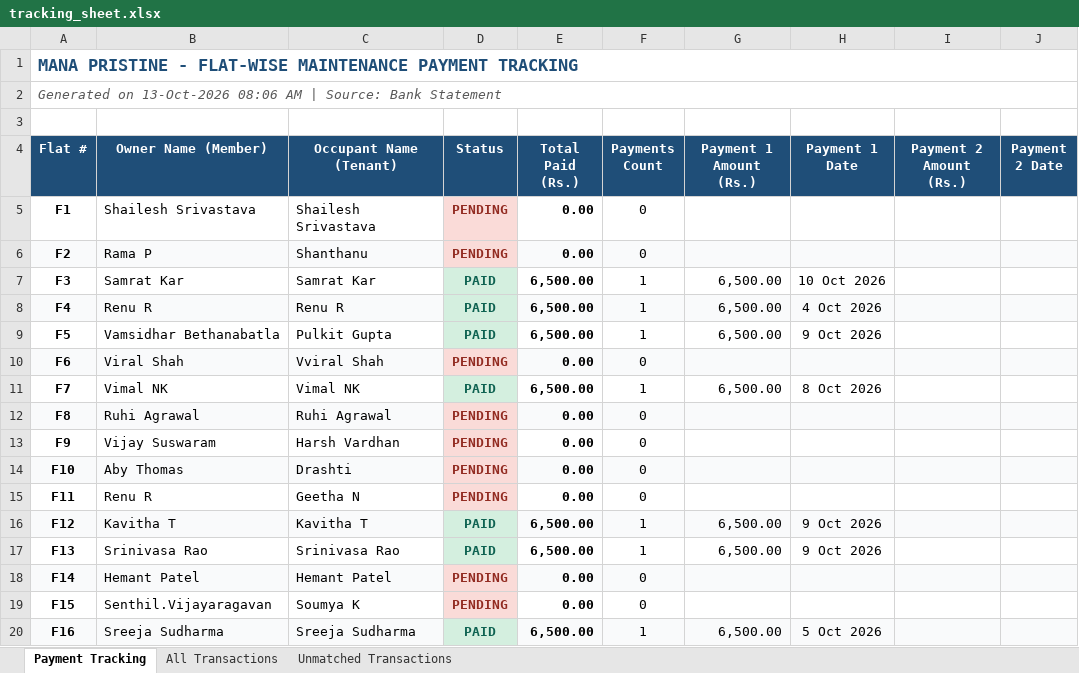
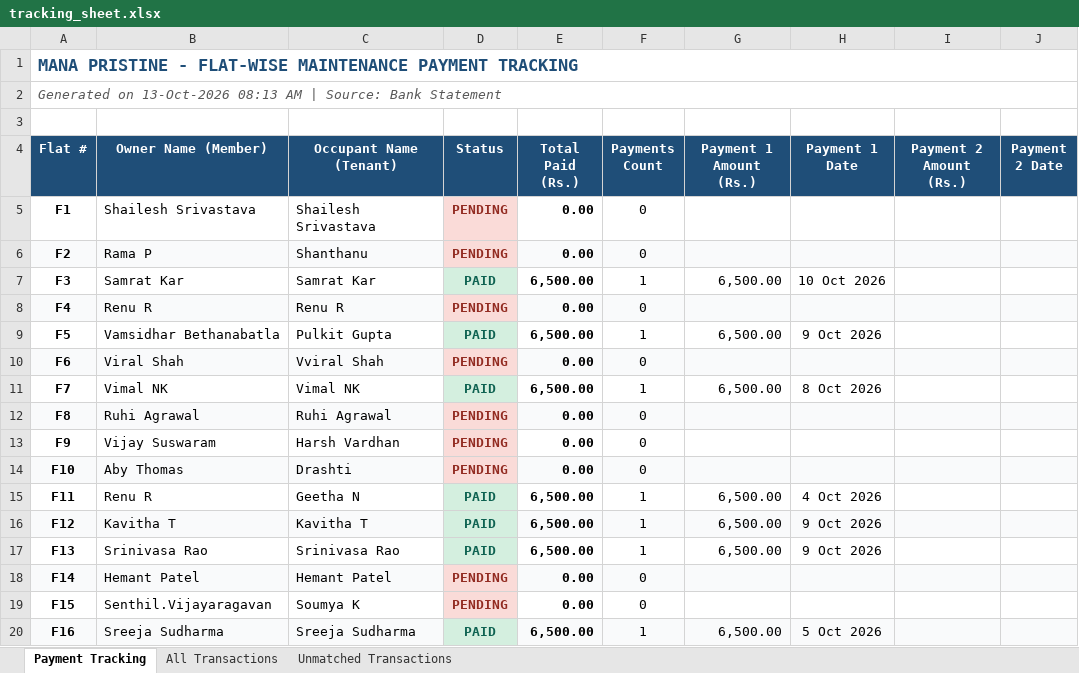
Before and after one commit to manapristine/manapristine, an Excel workbook: db/bankstatements/2026-2027/corpus-account/tracking_sheet.xlsx, sheet Payment Tracking, drawn as a sheet; only a part is shown; values as stored, in another font and other column widths than the file's, no borders; the diff names each change by its address in the sheet, - before the commit and + after, or states it on an @@ line.

```diff
--- a/db/bankstatements/2026-2027/corpus-account/tracking_sheet.xlsx (sheet Payment Tracking)
+++ b/db/bankstatements/2026-2027/corpus-account/tracking_sheet.xlsx (sheet Payment Tracking)
-A2 (Flat #): …on 13-Oct-2026 08:06 AM |…
+A2 (Flat #): …on 13-Oct-2026 08:13 AM |…
-D8 (Status): PAID
+D8 (Status): PENDING
@@ D8 fill: #D4EFDF → #FADBD8, text colour: #0E6251 → #922B21 @@
-E8 (Total Paid (Rs.)): 6,500.00
+E8 (Total Paid (Rs.)): 0.00
-F8 (Payments Count): 1
+F8 (Payments Count): 0
-G8 (Payment 1 Amount (Rs.)): 6,500.00
+G8 (Payment 1 Amount (Rs.)): (empty)
-H8 (Payment 1 Date): 4 Oct 2026
+H8 (Payment 1 Date): (empty)
-D15 (Status): PENDING
+D15 (Status): PAID
@@ D15 fill: #FADBD8 → #D4EFDF, text colour: #922B21 → #0E6251 @@
-E15 (Total Paid (Rs.)): 0.00
+E15 (Total Paid (Rs.)): 6,500.00
-F15 (Payments Count): 0
+F15 (Payments Count): 1
-G15 (Payment 1 Amount (Rs.)): (empty)
+G15 (Payment 1 Amount (Rs.)): 6,500.00
-H15 (Payment 1 Date): (empty)
+H15 (Payment 1 Date): 4 Oct 2026
```
Also changed, not shown: sheet All Transactions, 4 other files.
